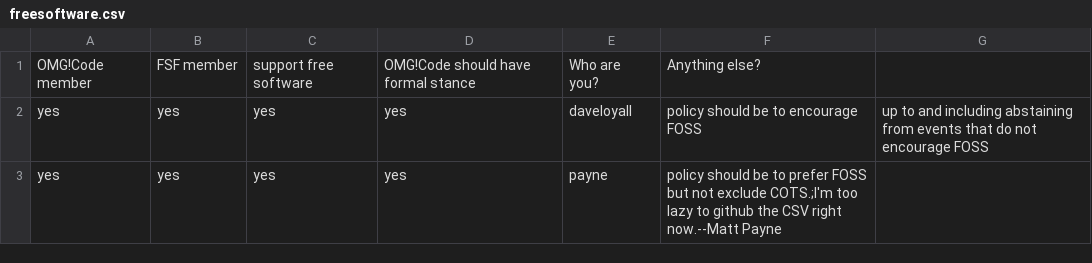
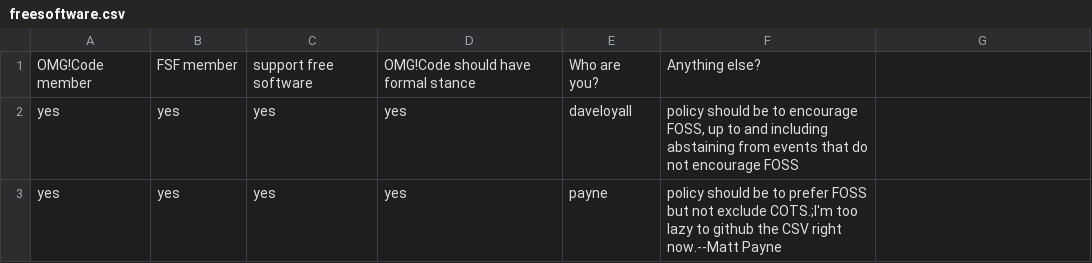
Before and after one commit to omg-code/omg-code, a CSV file: polls/freesoftware.csv, drawn as a sheet.

Commit message:
whoops extra comma. :) Also, recently I added my description of what I think OMG!Code's FOSS policy should be like.

```diff
--- a/polls/freesoftware.csv
+++ b/polls/freesoftware.csv
@@ -1,3 +1,3 @@
 OMG!Code member,FSF member,support free software,OMG!Code should have formal stance,Who are you?,Anything else?
-yes,yes,yes,yes,daveloyall,policy should be to encourage FOSS, up to and including abstaining from events that do not encourage FOSS
+yes,yes,yes,yes,daveloyall,"policy should be to encourage FOSS, up to and including abstaining from events that do not encourage FOSS"
 yes,yes,yes,yes,payne,policy should be to prefer FOSS but not exclude COTS.;I'm too lazy to github the CSV right now.--Matt Payne
```
